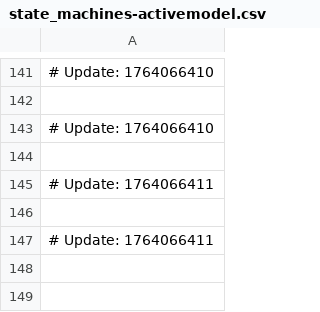
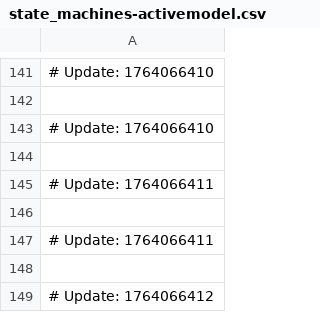
Before and after one commit to naithianee/join-monster, a CSV file: state_machines-activemodel.csv, drawn as a sheet; only a part is shown, gaps mark what is left out.

```diff
--- a/state_machines-activemodel.csv
+++ b/state_machines-activemodel.csv
@@ -147 +147,3 @@
 # Update: 1764066411
+
+# Update: 1764066412
```
